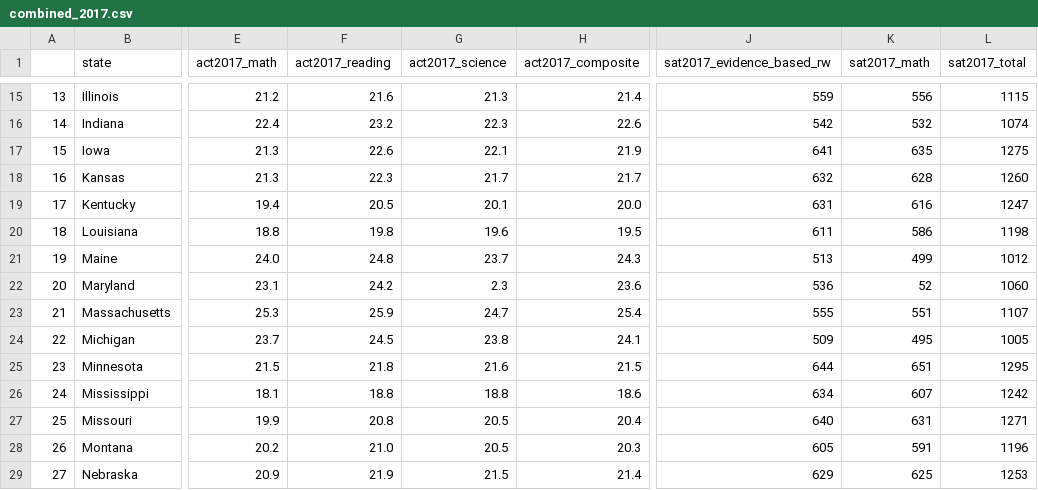
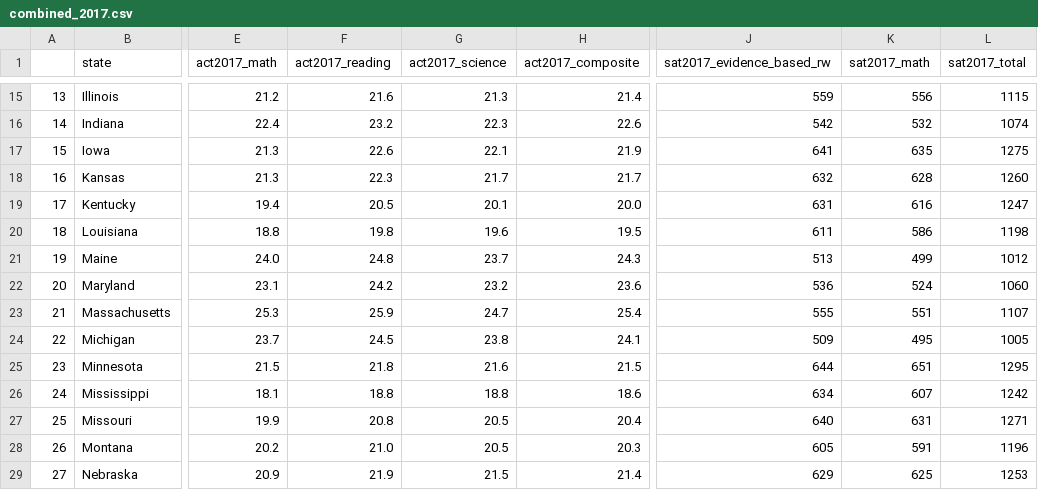
Before and after one commit to randyneo17/GA_DSI14_Projects, a CSV file: Project_1/data/combined_2017.csv, drawn as a sheet; only a part is shown, gaps mark what is left out; the diff names each change by its address in the sheet, - before the commit and + after, or states it on an @@ line.

Commit message:
refreshed project1

```diff
--- a/Project_1/data/combined_2017.csv
+++ b/Project_1/data/combined_2017.csv
-G22 (act2017_science): 2.3
+G22 (act2017_science): 23.2
-K22 (sat2017_math): 52
+K22 (sat2017_math): 524
```
Also changed, not shown: Project_1/data/final.csv.
